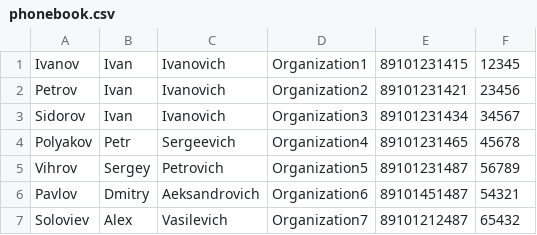
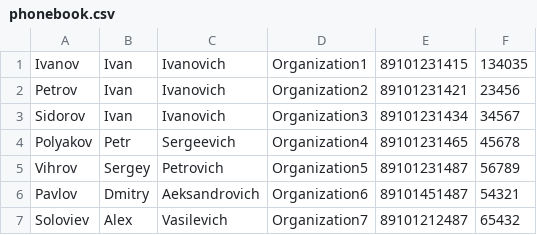
Before and after one commit to dvkuzmin/phonebook, a CSV file: phonebook.csv, drawn as a sheet.

```diff
--- a/phonebook.csv
+++ b/phonebook.csv
@@ -1,2 +1,2 @@
-Ivanov,Ivan,Ivanovich,Organization1,89101231415,12345
+Ivanov,Ivan,Ivanovich,Organization1,89101231415,134035
 Petrov,Ivan,Ivanovich,Organization2,89101231421,23456
```
Also changed, not shown: 1 other file.
